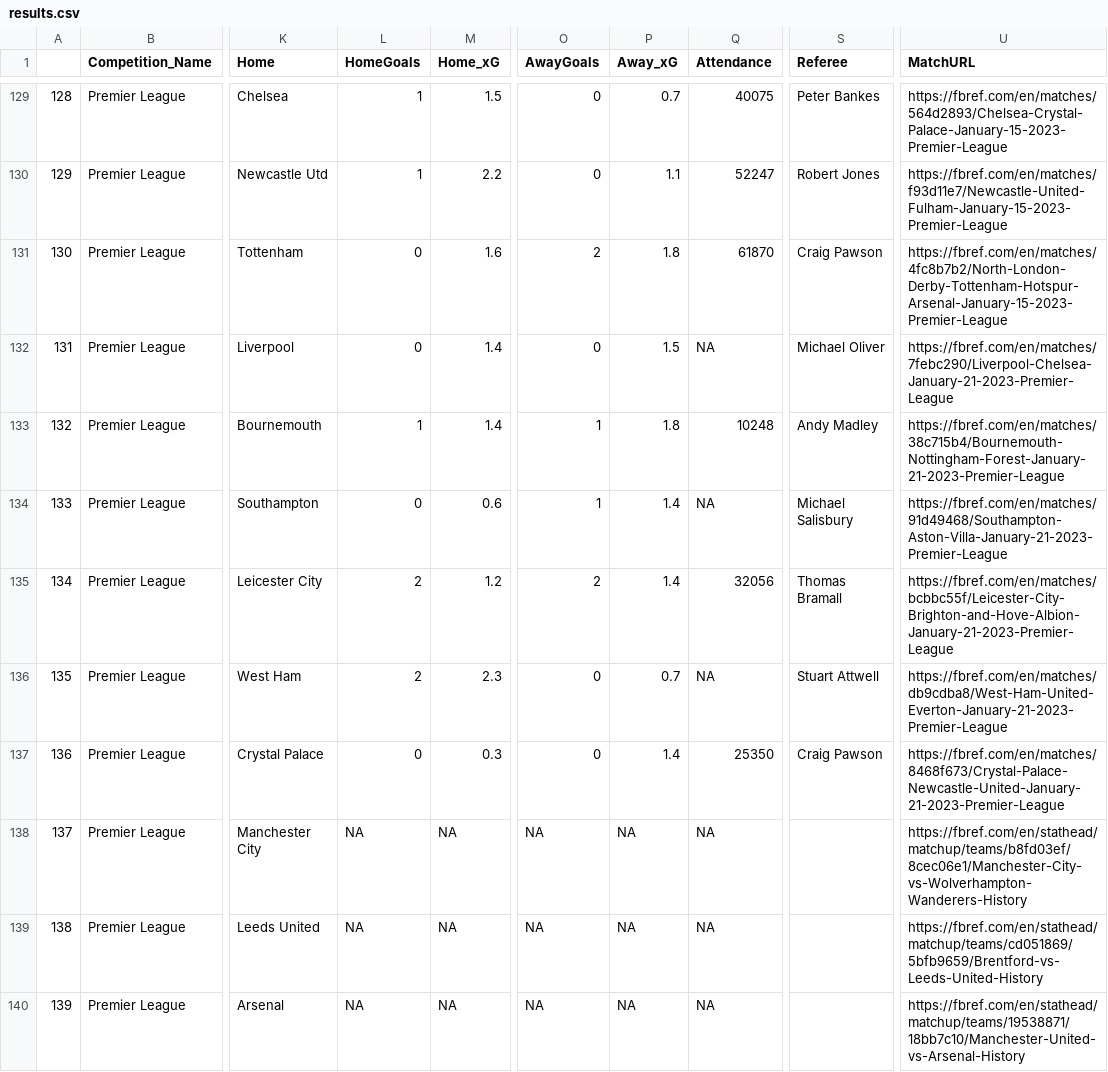
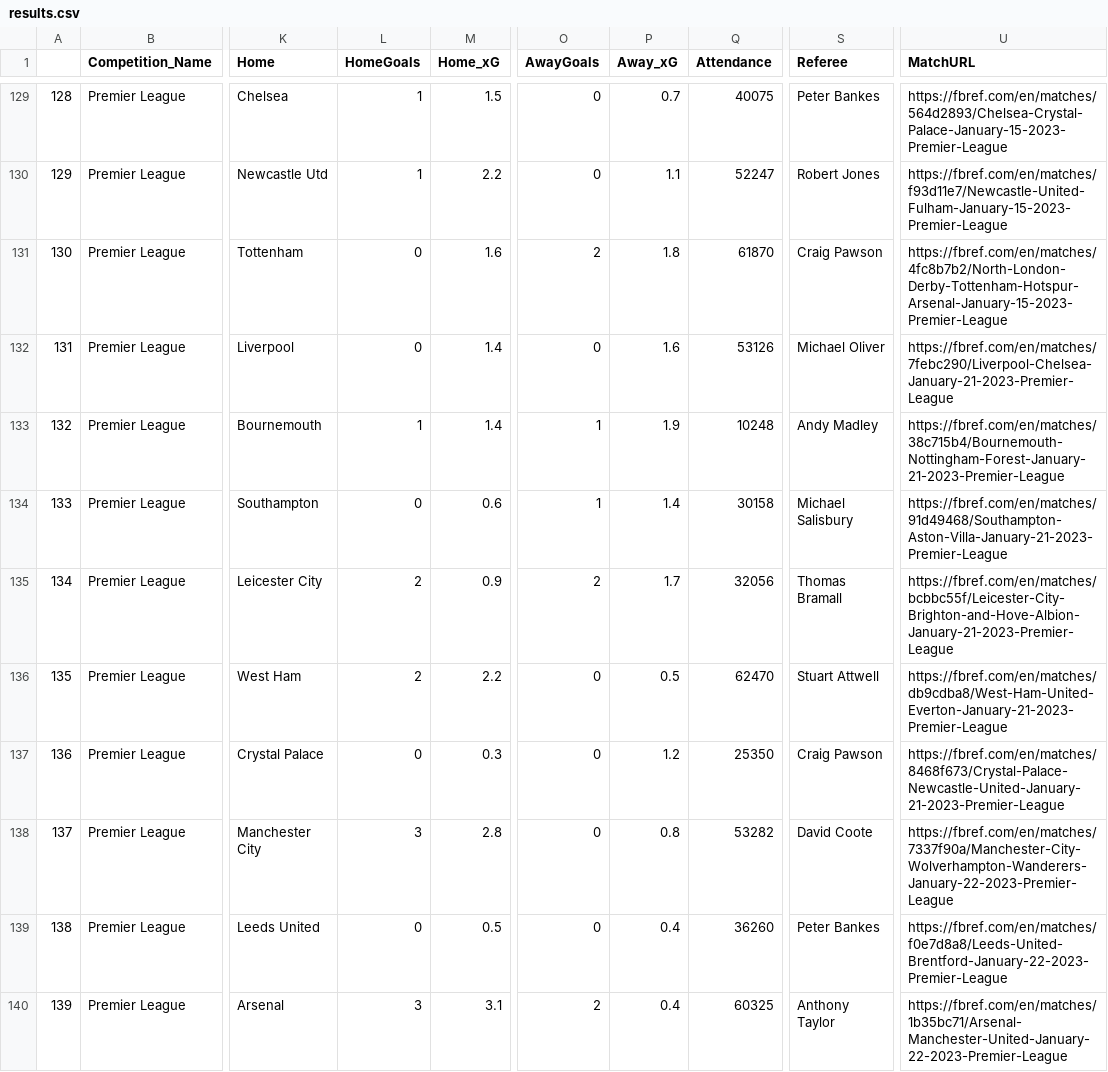
Before and after one commit to mharrison791/PowerRank, a CSV file: results.csv, drawn as a sheet; only a part is shown, gaps mark what is left out; the diff covers the shown part only; the diff names each change by its address in the sheet, - before the commit and + after, or states it on an @@ line.

```diff
--- a/results.csv
+++ b/results.csv
-P132 (Away_xG): 1.5
+P132 (Away_xG): 1.6
-Q132 (Attendance): NA
+Q132 (Attendance): 53126
-P133 (Away_xG): 1.8
+P133 (Away_xG): 1.9
-Q134 (Attendance): NA
+Q134 (Attendance): 30158
-M135 (Home_xG): 1.2
+M135 (Home_xG): 0.9
-P135 (Away_xG): 1.4
+P135 (Away_xG): 1.7
-M136 (Home_xG): 2.3
+M136 (Home_xG): 2.2
-P136 (Away_xG): 0.7
+P136 (Away_xG): 0.5
-Q136 (Attendance): NA
+Q136 (Attendance): 62470
-P137 (Away_xG): 1.4
+P137 (Away_xG): 1.2
-L138 (HomeGoals): NA
+L138 (HomeGoals): 3
-M138 (Home_xG): NA
+M138 (Home_xG): 2.8
-O138:O139 (AwayGoals): NA
+O138:O139 (AwayGoals): 0
-P138 (Away_xG): NA
+P138 (Away_xG): 0.8
-Q138 (Attendance): NA
+Q138 (Attendance): 53282
-S138 (Referee): (empty)
+S138 (Referee): David Coote
-U138 (MatchURL): https://fbref.com/en/stathead/matchup/teams/b8fd03ef/8cec06e1/Manchester-City-vs-Wolverhampton-Wanderers-History
+U138 (MatchURL): https://fbref.com/en/matches/7337f90a/Manchester-City-Wolverhampton-Wanderers-January-22-2023-Premier-League
-L139 (HomeGoals): NA
+L139 (HomeGoals): 0
-M139 (Home_xG): NA
+M139 (Home_xG): 0.5
-P139:P140 (Away_xG): NA
+P139:P140 (Away_xG): 0.4
-Q139 (Attendance): NA
+Q139 (Attendance): 36260
-S139 (Referee): (empty)
+S139 (Referee): Peter Bankes
-U139 (MatchURL): https://fbref.com/en/stathead/matchup/teams/cd051869/5bfb9659/Brentford-vs-Leeds-United-History
+U139 (MatchURL): https://fbref.com/en/matches/f0e7d8a8/Leeds-United-Brentford-January-22-2023-Premier-League
-L140 (HomeGoals): NA
+L140 (HomeGoals): 3
-M140 (Home_xG): NA
+M140 (Home_xG): 3.1
-O140 (AwayGoals): NA
+O140 (AwayGoals): 2
-Q140 (Attendance): NA
+Q140 (Attendance): 60325
-S140 (Referee): (empty)
+S140 (Referee): Anthony Taylor
-U140 (MatchURL): https://fbref.com/en/stathead/matchup/teams/19538871/18bb7c10/Manchester-United-vs-Arsenal-History
+U140 (MatchURL): https://fbref.com/en/matches/1b35bc71/Arsenal-Manchester-United-January-22-2023-Premier-League
```
Also changed, not shown: 7 edited cells elsewhere in this file, completeresults.csv, 3 other files.
